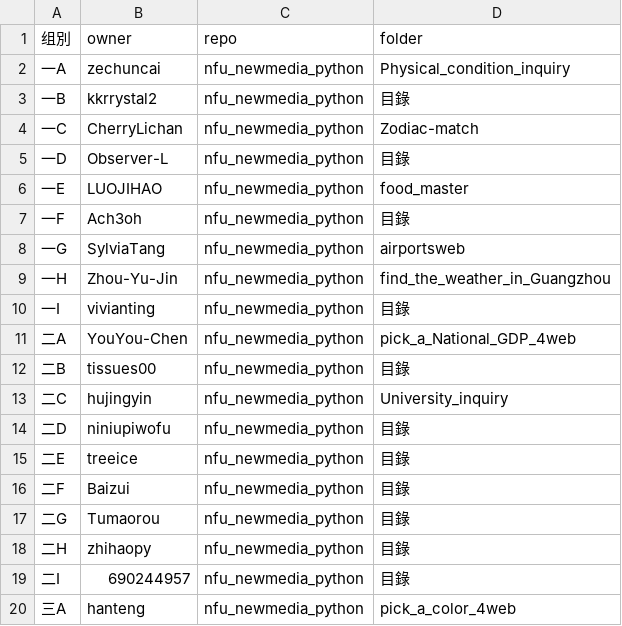
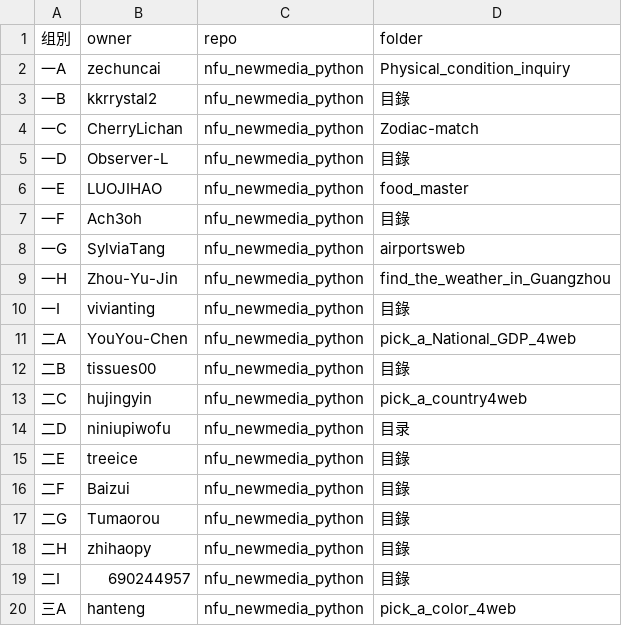
Before and after one commit to hujingyin/nfu_newmedia_python, a CSV file: list_projects.csv, drawn as a sheet.

Commit message:
Create list_projects.csv

```diff
--- a/list_projects.csv
+++ b/list_projects.csv
@@ -12,4 +12,4 @@
 二B,tissues00,nfu_newmedia_python,目錄
-二C,hujingyin,nfu_newmedia_python,University_inquiry
-二D,niniupiwofu,nfu_newmedia_python,目錄
+二C,hujingyin,nfu_newmedia_python,pick_a_country4web
+二D,niniupiwofu,nfu_newmedia_python,目录
 二E,treeice,nfu_newmedia_python,目錄
```
